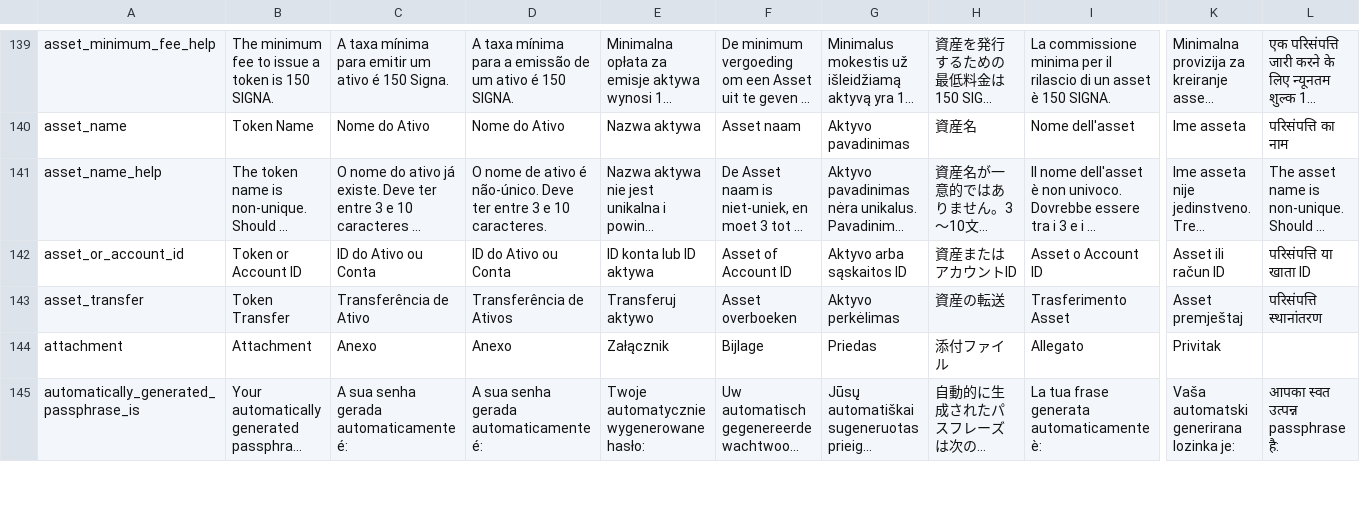
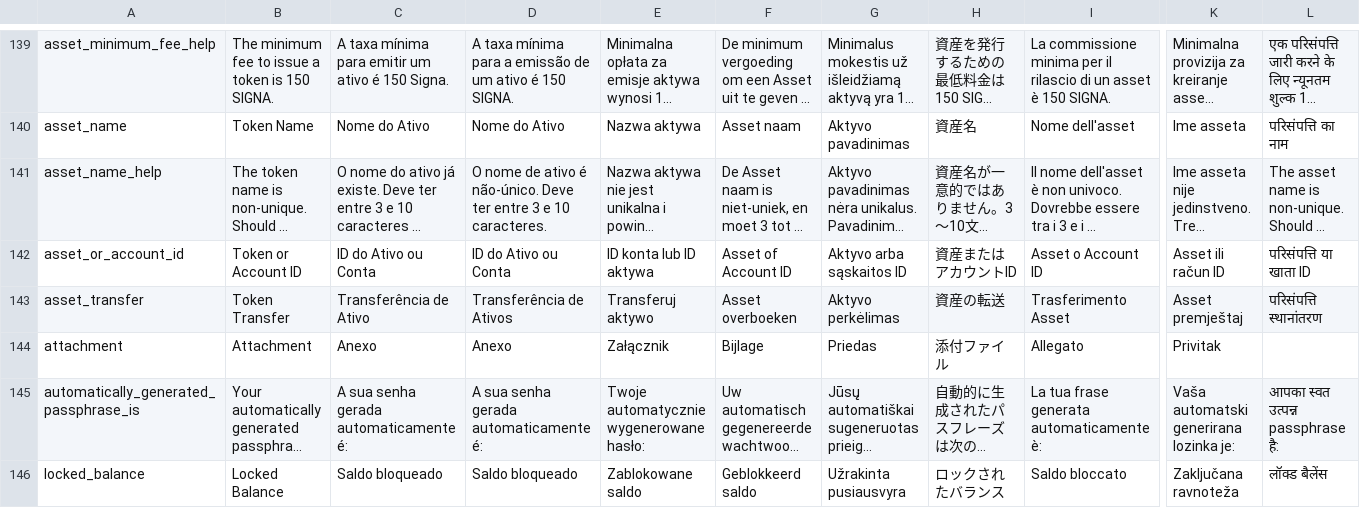
Before and after one commit to BalazsGit/signum-classic-wallet, a CSV file: src/locales/translations.csv, drawn as a sheet; only a part is shown, gaps mark what is left out; long unchanged cells end in …; rows hold the shown columns only; the diff covers the shown part only; the diff names each change by its address in the sheet, - before the commit and + after, or states it on an @@ line.

```diff
--- a/src/locales/translations.csv
+++ b/src/locales/translations.csv
+row 146: locked_balance | Locked Balance | Saldo bloqueado | Saldo bloqueado | Zablokowane saldo | Geblokkeerd saldo | Užrakinta pusiausvyra | ロックされたバランス | Saldo bloccato | Zaključana ravnoteža | लॉक्ड बैलेंस
```
Also changed, not shown: 1 added row and 8 edited cells elsewhere in this file, 5 other files.
